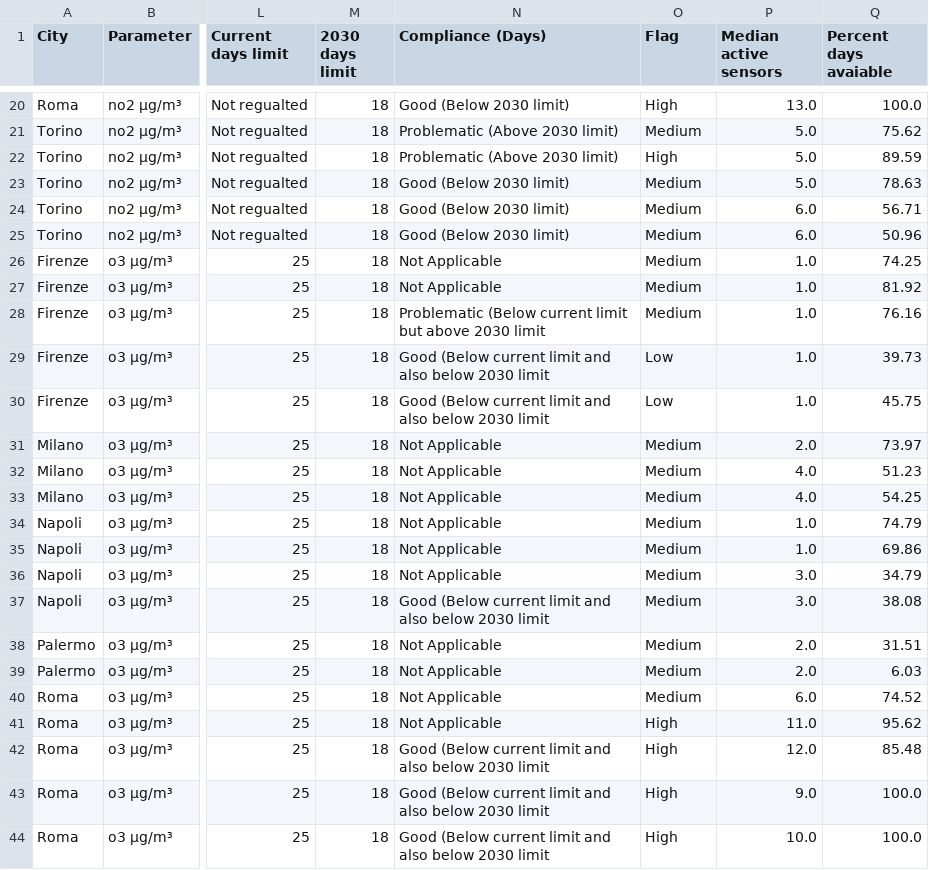
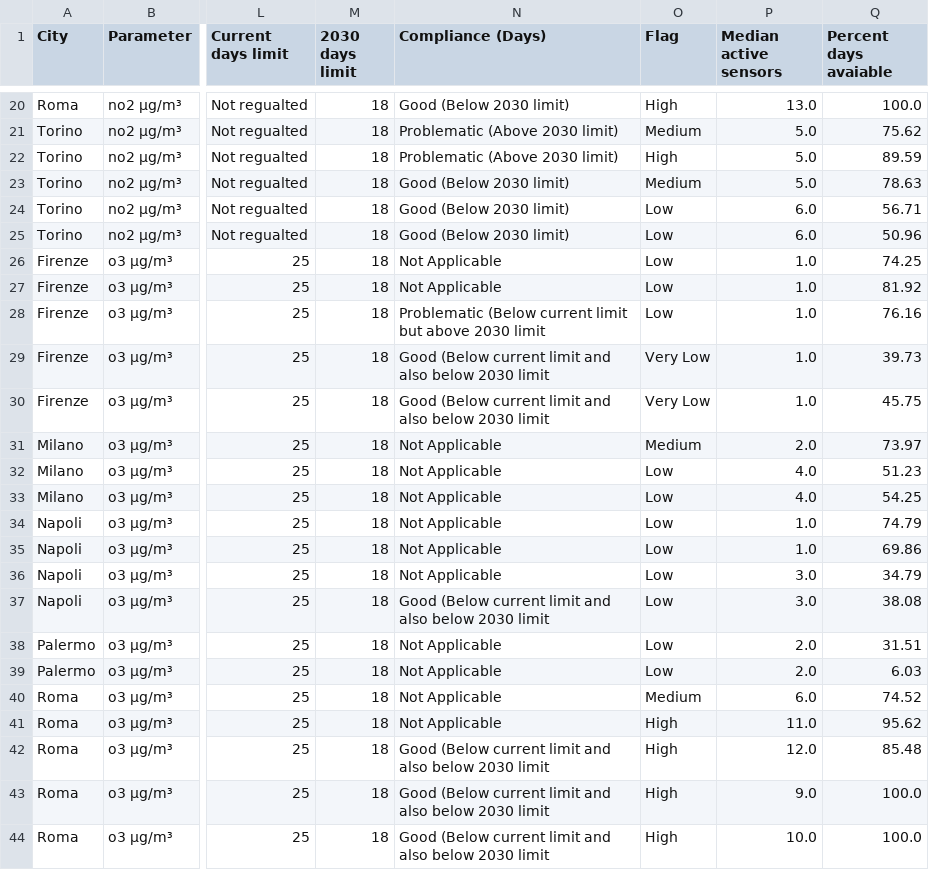
Before and after one commit to sprologuglie/Air-Quality-and-EU-2030-OpenAQ, a CSV file: results/compliance_table.csv, drawn as a sheet; only a part is shown, gaps mark what is left out; the diff covers the shown part only; the diff names each change by its address in the sheet, - before the commit and + after, or states it on an @@ line.

Commit message:
added very low flag

```diff
--- a/results/compliance_table.csv
+++ b/results/compliance_table.csv
-O24:O28 (Flag): Medium
+O24:O28 (Flag): Low
-O29:O30 (Flag): Low
+O29:O30 (Flag): Very Low
-O32:O39 (Flag): Medium
+O32:O39 (Flag): Low
```
Also changed, not shown: 30 edited cells elsewhere in this file, results/quality_checks/cities_quality.csv, results/quality_checks/deepdive/Torino_aggregation.csv, 17 other files.
